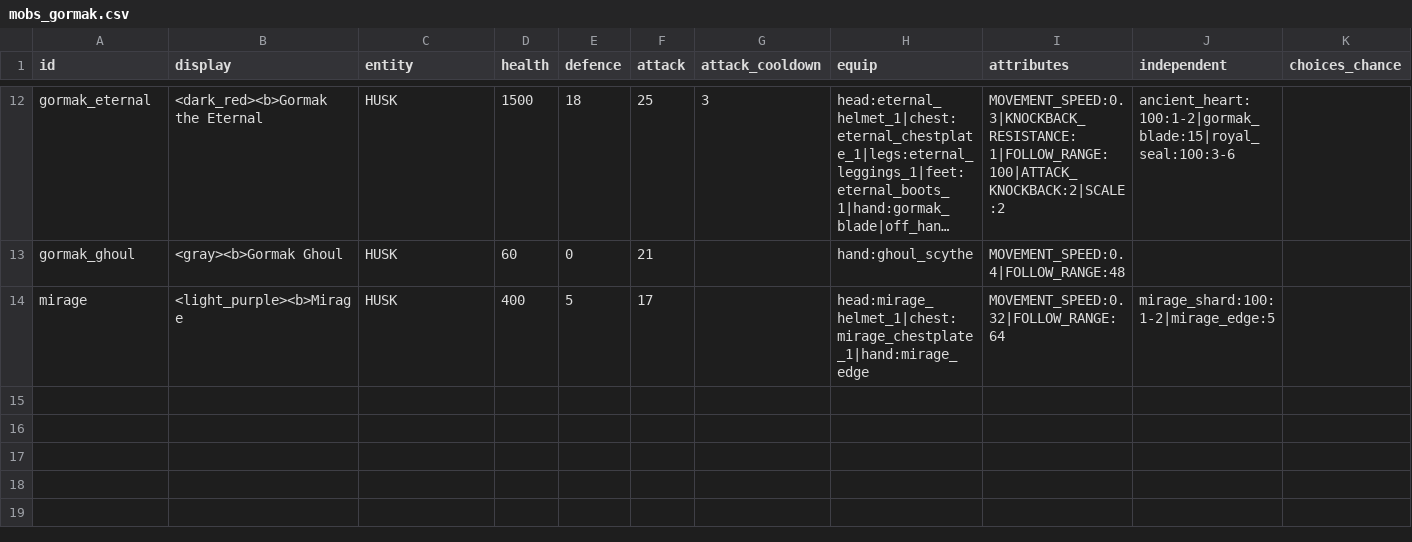
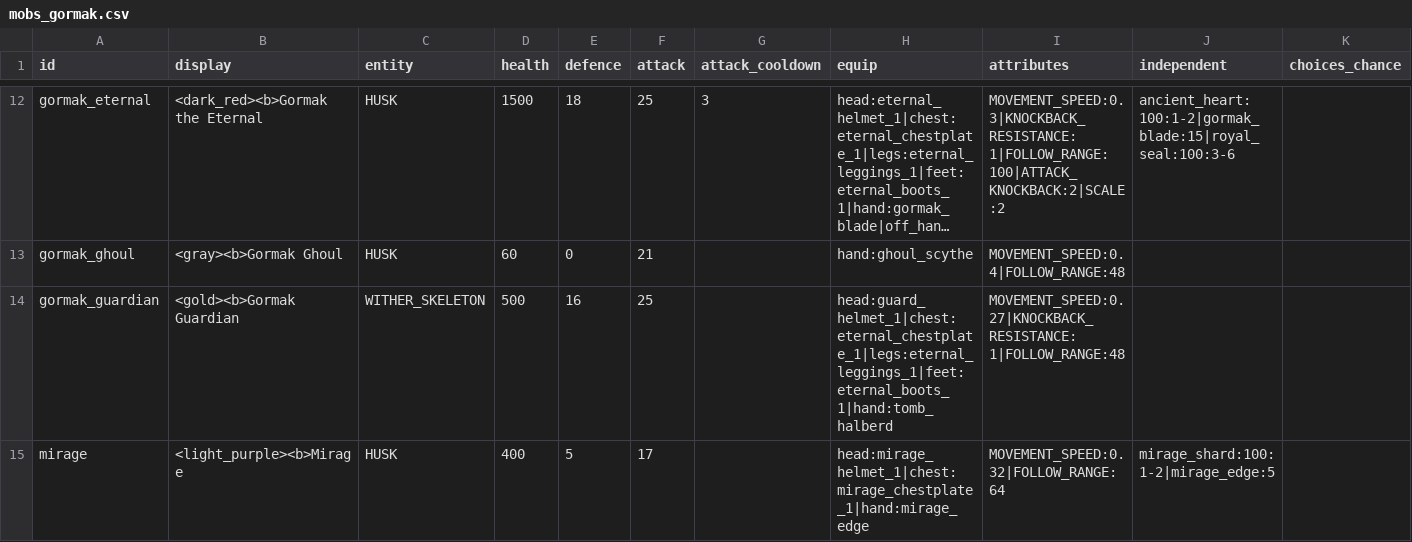
Before and after one commit to charky-p/aurora-plugin, a CSV file: scripts/data/mobs_gormak.csv, drawn as a sheet; only a part is shown, gaps mark what is left out; long unchanged cells end in …; rows hold the shown columns only; the diff names each change by its address in the sheet, - before the commit and + after, or states it on an @@ line.

Commit message:
[C] Gormak: yellow ten-segment boss bar, two Gormak Guardians when the totem pops, walled boss arena in the test world

```diff
--- a/scripts/data/mobs_gormak.csv
+++ b/scripts/data/mobs_gormak.csv
+row 14: gormak_guardian | <gold><b>Gormak Guardian | WITHER_SKELETON | 500 | 16 | 25 |  | head:guard_helmet_1|chest:eternal_chestplate_1|legs:eternal_leggings_1|feet:eternal_boots_1|hand:tomb_halberd | MOVEMENT_SPEED:0.27|KNOCKBACK_RESISTANCE:1|FOLLOW_RANGE:48
```
Also changed, not shown: 5 other files.
